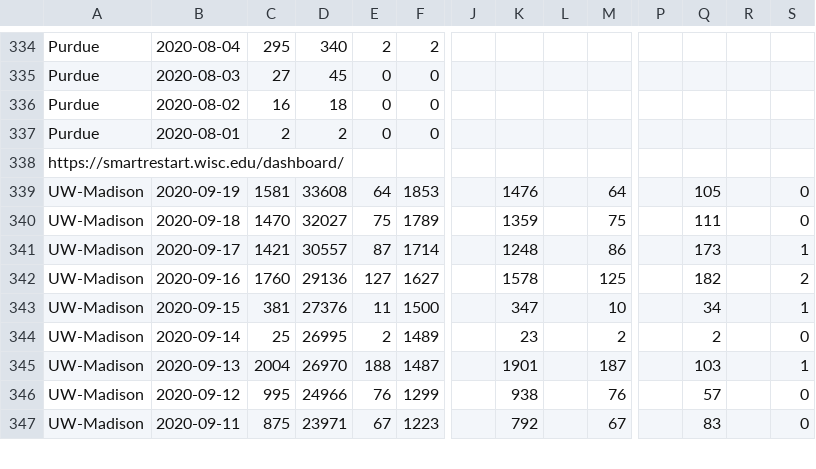
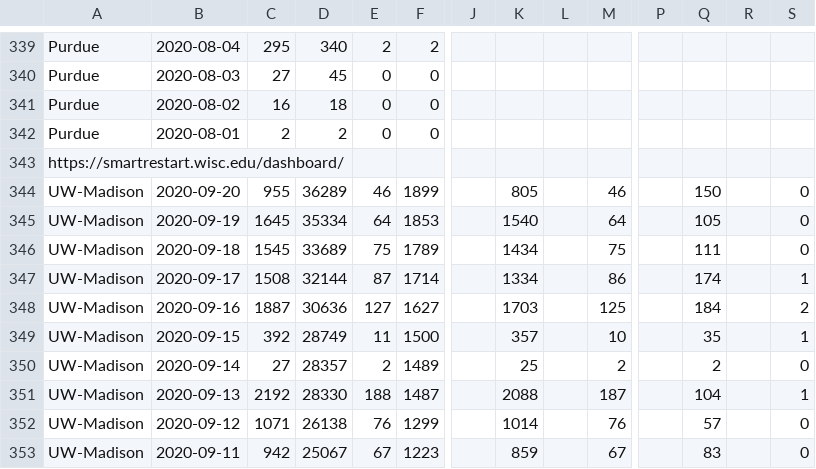
Before and after one commit to wadefagen/waf.cs.illinois.edu, a CSV file: covid-19/data/big10-covid - Testing Data.csv, drawn as a sheet; only a part is shown, gaps mark what is left out; addresses are those after the commit; rows hold the shown columns only; the diff covers the shown part only; the diff names each change by its address in the sheet, - before the commit and + after, or states it on an @@ line.

```diff
--- a/covid-19/data/big10-covid - Testing Data.csv
+++ b/covid-19/data/big10-covid - Testing Data.csv
+row 344: UW-Madison | 2020-09-20 | 955 | 36289 | 46 | 1899 |  | 805 |  | 46 |  | 150 |  | 0
-C345: 1581
+C345: 1645
-D345: 33608
+D345: 35334
-K345: 1476
+K345: 1540
-C346: 1470
+C346: 1545
-D346: 32027
+D346: 33689
-K346: 1359
+K346: 1434
-C347: 1421
+C347: 1508
-D347: 30557
+D347: 32144
-K347: 1248
+K347: 1334
-Q347: 173
+Q347: 174
-C348: 1760
+C348: 1887
-D348: 29136
+D348: 30636
-K348: 1578
+K348: 1703
-Q348: 182
+Q348: 184
-C349: 381
+C349: 392
-D349: 27376
+D349: 28749
-K349: 347
+K349: 357
-Q349: 34
+Q349: 35
-C350: 25
+C350: 27
-D350: 26995
+D350: 28357
-K350: 23
+K350: 25
-C351: 2004
+C351: 2192
-D351: 26970
+D351: 28330
-K351: 1901
+K351: 2088
-Q351: 103
+Q351: 104
-C352: 995
+C352: 1071
-D352: 24966
+D352: 26138
-K352: 938
+K352: 1014
-C353: 875
+C353: 942
-D353: 23971
+D353: 25067
-K353: 792
+K353: 859
```
Also changed, not shown: 7 added rows and 63 edited cells elsewhere in this file, covid-19/data/data.csv, 13 other files.
